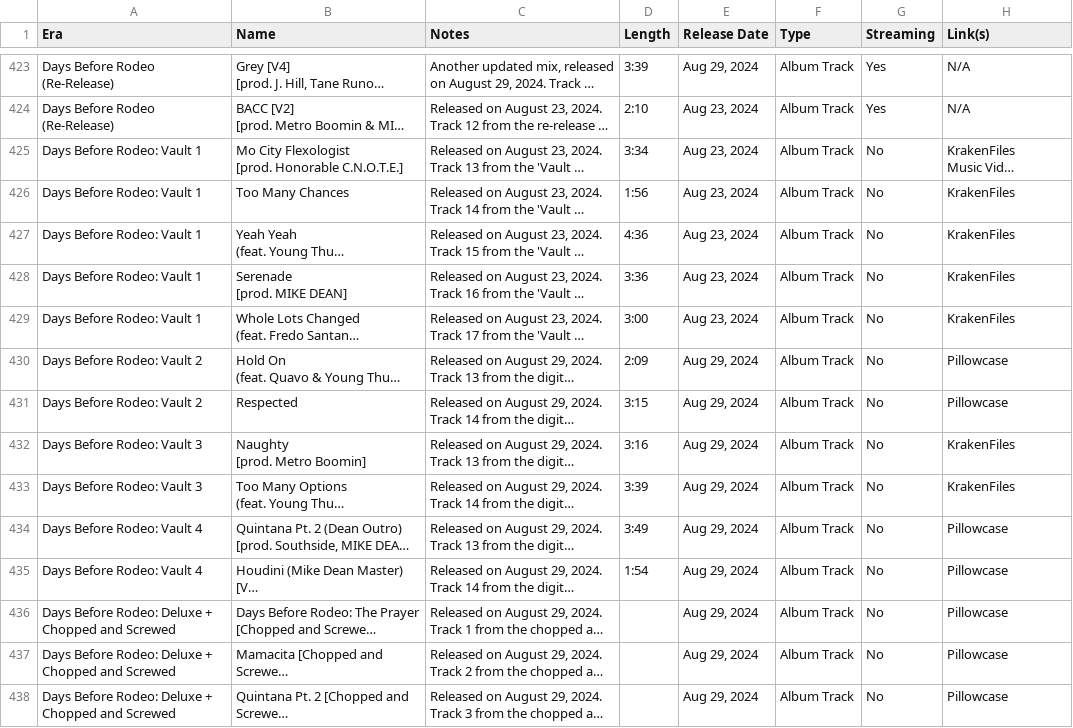
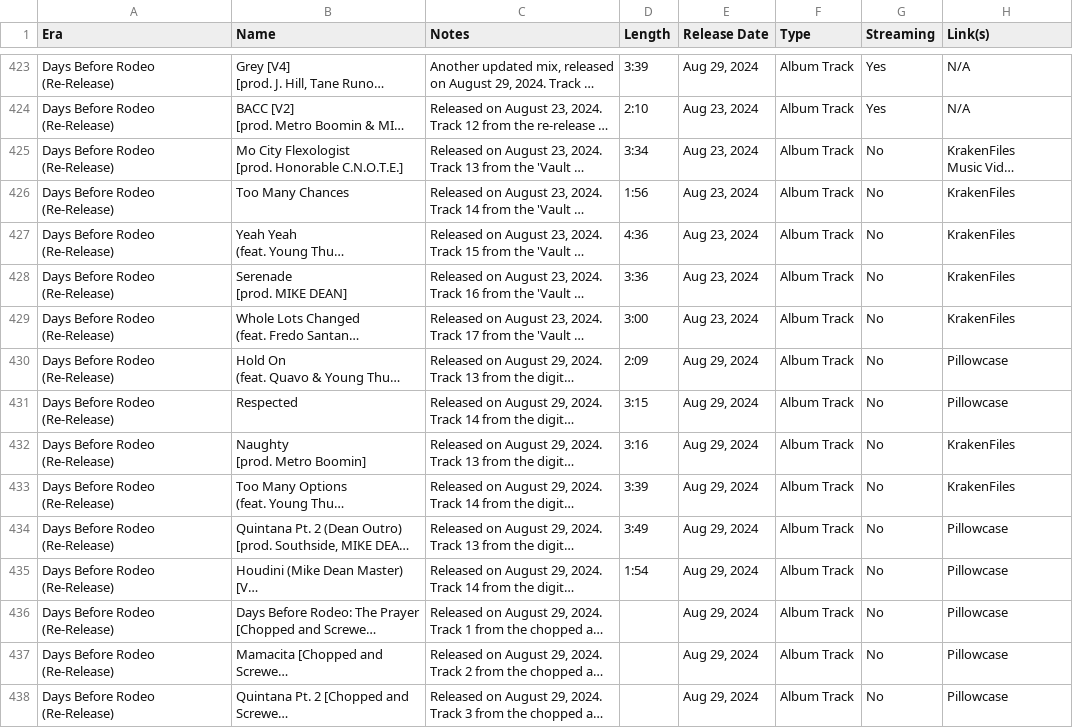
Before and after one commit to childsmax56-png/CACTIgold, a CSV file: public/data/released.csv, drawn as a sheet; only a part is shown, gaps mark what is left out; long unchanged cells end in …; the diff covers the shown part only; the diff names each change by its address in the sheet, - before the commit and + after, or states it on an @@ line.

```diff
--- a/public/data/released.csv
+++ b/public/data/released.csv
-A425:A429 (Era): Days Before Rodeo: Vault 1
+A425:A429 (Era): Days Before Rodeo (Re-Release)
-A430:A431 (Era): Days Before Rodeo: Vault 2
+A430:A431 (Era): Days Before Rodeo (Re-Release)
-A432:A433 (Era): Days Before Rodeo: Vault 3
+A432:A433 (Era): Days Before Rodeo (Re-Release)
-A434:A435 (Era): Days Before Rodeo: Vault 4
+A434:A435 (Era): Days Before Rodeo (Re-Release)
-A436:A438 (Era): Days Before Rodeo: Deluxe + Chopped and Screwed
+A436:A438 (Era): Days Before Rodeo (Re-Release)
```
Also changed, not shown: 27 edited cells elsewhere in this file, 1 other file.
